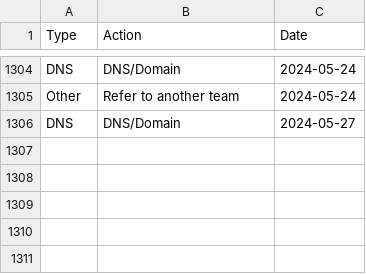
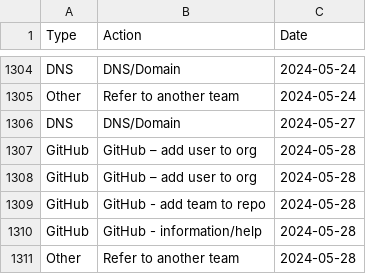
Before and after one commit to ministryofjustice/operations-engineering, a CSV file: data/support_stats/support_stats.csv, drawn as a sheet; only a part is shown, gaps mark what is left out; the diff names each change by its address in the sheet, - before the commit and + after, or states it on an @@ line.

Commit message:
Upload support stats data
Support stats data for 280524

```diff
--- a/data/support_stats/support_stats.csv
+++ b/data/support_stats/support_stats.csv
+row 1307: GitHub | GitHub – add user to org | 2024-05-28
+row 1308: GitHub | GitHub – add user to org | 2024-05-28
+row 1309: GitHub | GitHub - add team to repo | 2024-05-28
+row 1310: GitHub | GitHub - information/help | 2024-05-28
+row 1311: Other | Refer to another team | 2024-05-28
```
